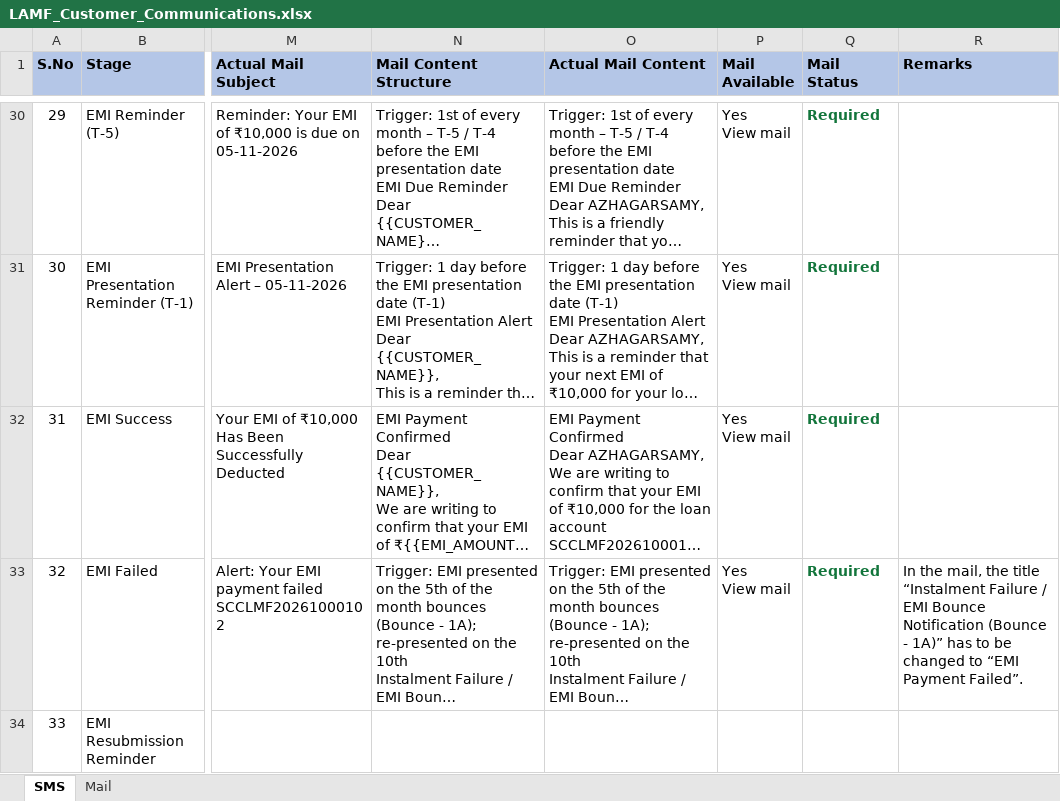
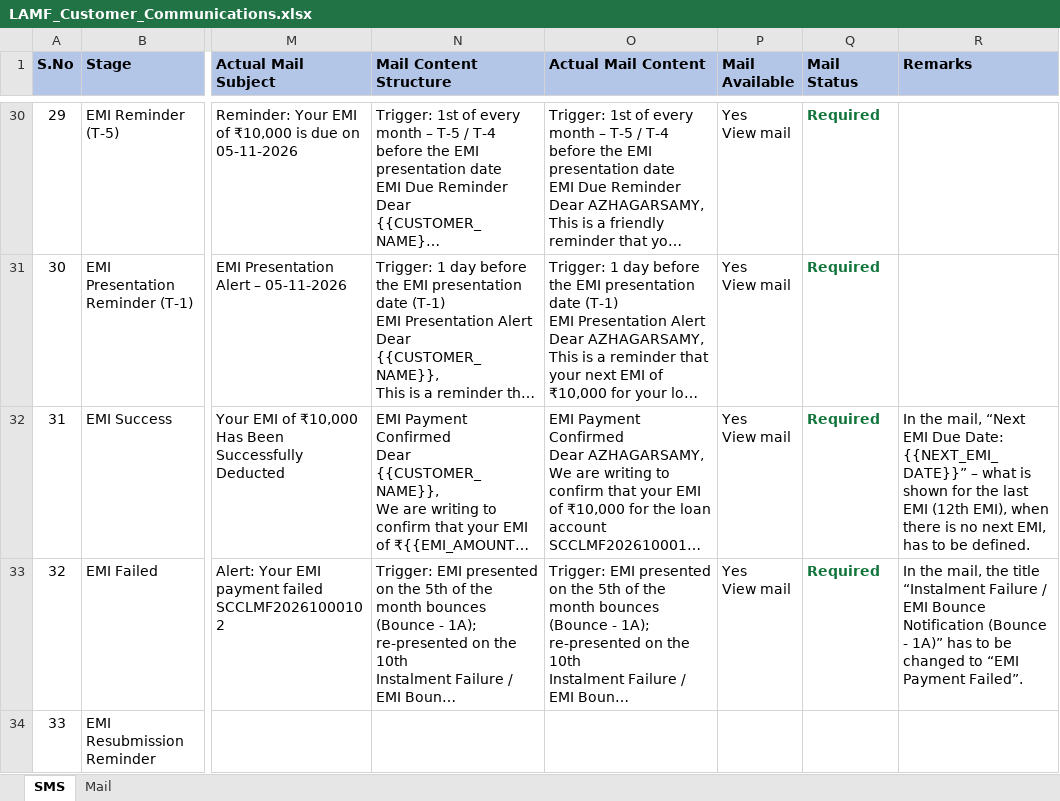
Before and after one commit to azhagarvicky/SCCL-PRD, an Excel workbook: exports/LAMF_Customer_Communications.xlsx, sheet SMS, drawn as a sheet; only a part is shown, gaps mark what is left out; long unchanged cells end in …; values as stored, in another font and other column widths than the file's, no borders; the diff names each change by its address in the sheet, - before the commit and + after, or states it on an @@ line.

```diff
--- a/exports/LAMF_Customer_Communications.xlsx (sheet SMS)
+++ b/exports/LAMF_Customer_Communications.xlsx (sheet SMS)
-R32 (Remarks): (empty)
+R32 (Remarks): In the mail, “Next EMI Due Date: {{NEXT_EMI_DATE}}” – what is shown for the last EMI (12th EMI), when there is no next EMI, has to be defined.
```
Also changed, not shown: 5 other files.
